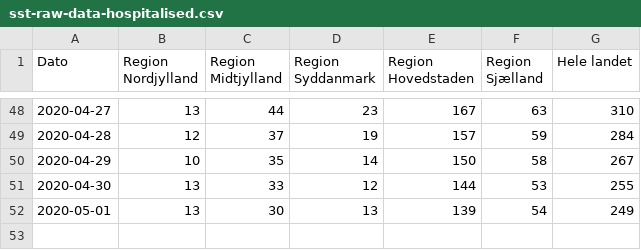
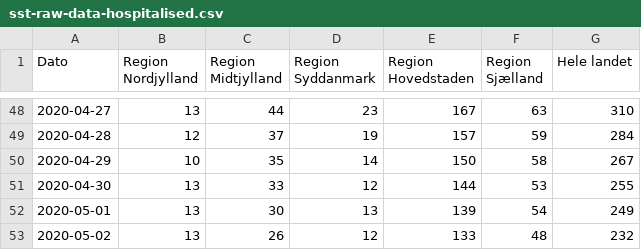
Before and after one commit to covid-19-sim/covid-19.sst.dk, a CSV file: sst-raw-data-hospitalised.csv, drawn as a sheet; only a part is shown, gaps mark what is left out; the diff names each change by its address in the sheet, - before the commit and + after, or states it on an @@ line.

```diff
--- a/sst-raw-data-hospitalised.csv
+++ b/sst-raw-data-hospitalised.csv
+row 53: 2020-05-02 | 13 | 26 | 12 | 133 | 48 | 232
```
Also changed, not shown: ssi-pdf-data-deaths.csv, sst-raw-data-icu.csv, 2 other files.
